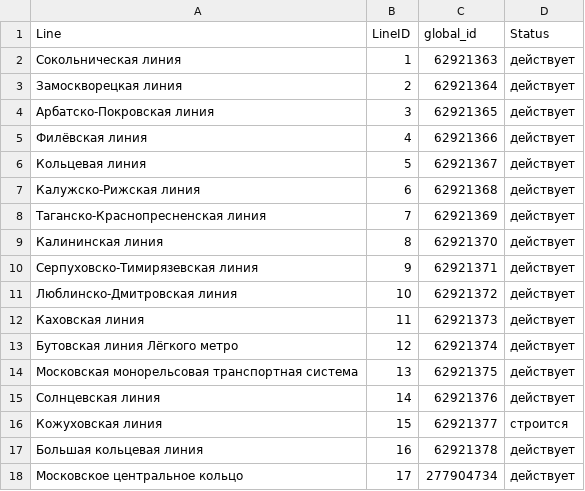
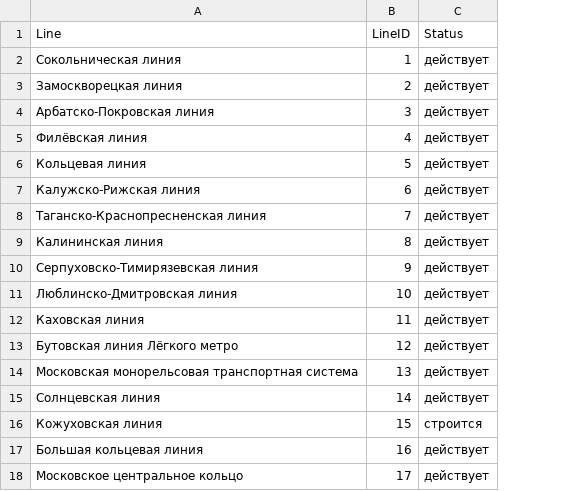
Before and after one commit to tonitruif/Database, a CSV file: lab1/lines.csv, drawn as a sheet; the diff names each change by its address in the sheet, - before the commit and + after, or states it on an @@ line.

```diff
--- a/lab1/lines.csv
+++ b/lab1/lines.csv
-column C (global_id), rows 2-18: 62921363 | 62921364 | 62921365 | 62921366 | 62921367 | 62921368 | 62921369 | 62921370 | 62921371 | 62921372 | 62921373 | 62921374 | 62921375 | 62921376 | 62921377 | 62921378 | 277904734
```
Also changed, not shown: lab1/Train.csv, 7 other files.
